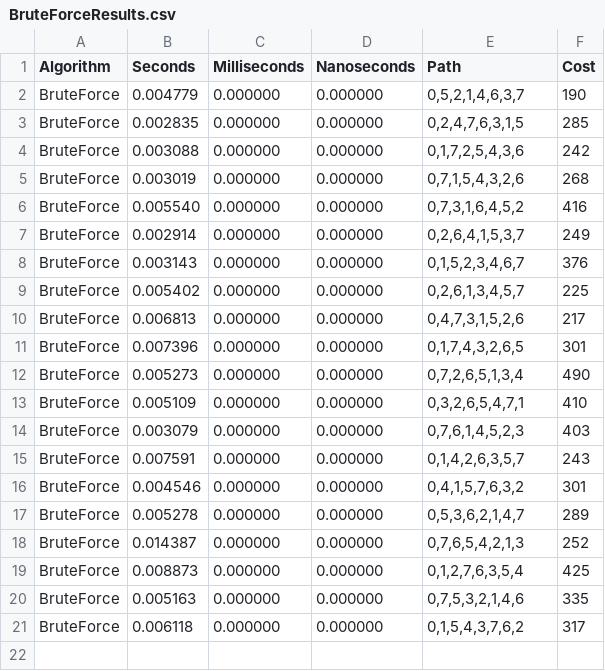
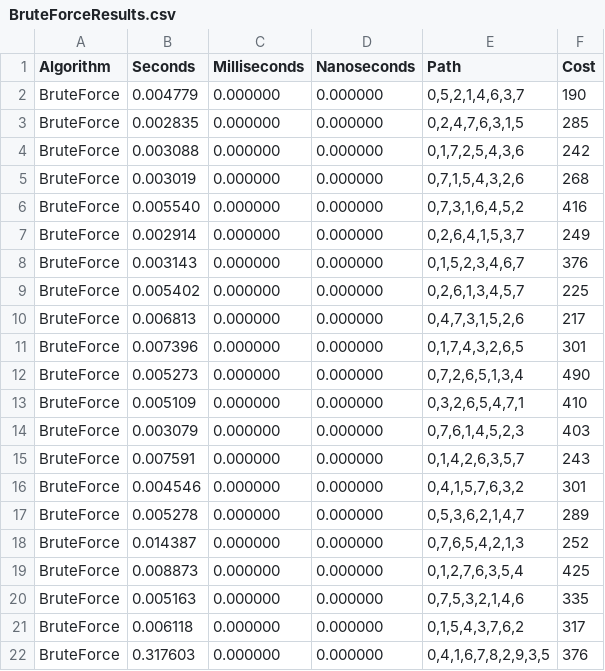
Before and after one commit to Nurek54/PEA_II, a CSV file: cmake-build-debug/BruteForceResults.csv, drawn as a sheet; the diff names each change by its address in the sheet, - before the commit and + after, or states it on an @@ line.

```diff
--- a/cmake-build-debug/BruteForceResults.csv
+++ b/cmake-build-debug/BruteForceResults.csv
+row 22: BruteForce | 0.317603 | 0.000000 | 0.000000 | 0,4,1,6,7,8,2,9,3,5 | 376
```
Also changed, not shown: cmake-build-debug/NearestNeighborResults.csv, cmake-build-debug/RandomResults.csv, 18 other files.
